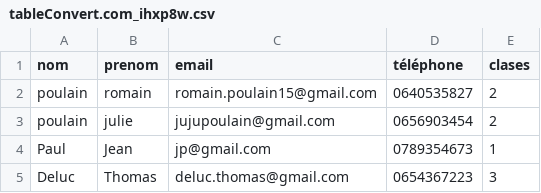
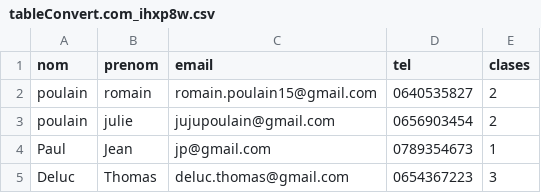
Before and after one commit to NaSuRall/CSV_Rust, a CSV file: tableConvert.com_ihxp8w.csv, drawn as a sheet.

```diff
--- a/tableConvert.com_ihxp8w.csv
+++ b/tableConvert.com_ihxp8w.csv
@@ -1,2 +1,2 @@
-"nom","prenom","email","téléphone","clases"
+"nom","prenom","email","tel","clases"
 "poulain","romain","romain.poulain15@gmail.com","0640535827","2"
```
Also changed, not shown: 3 other files.
